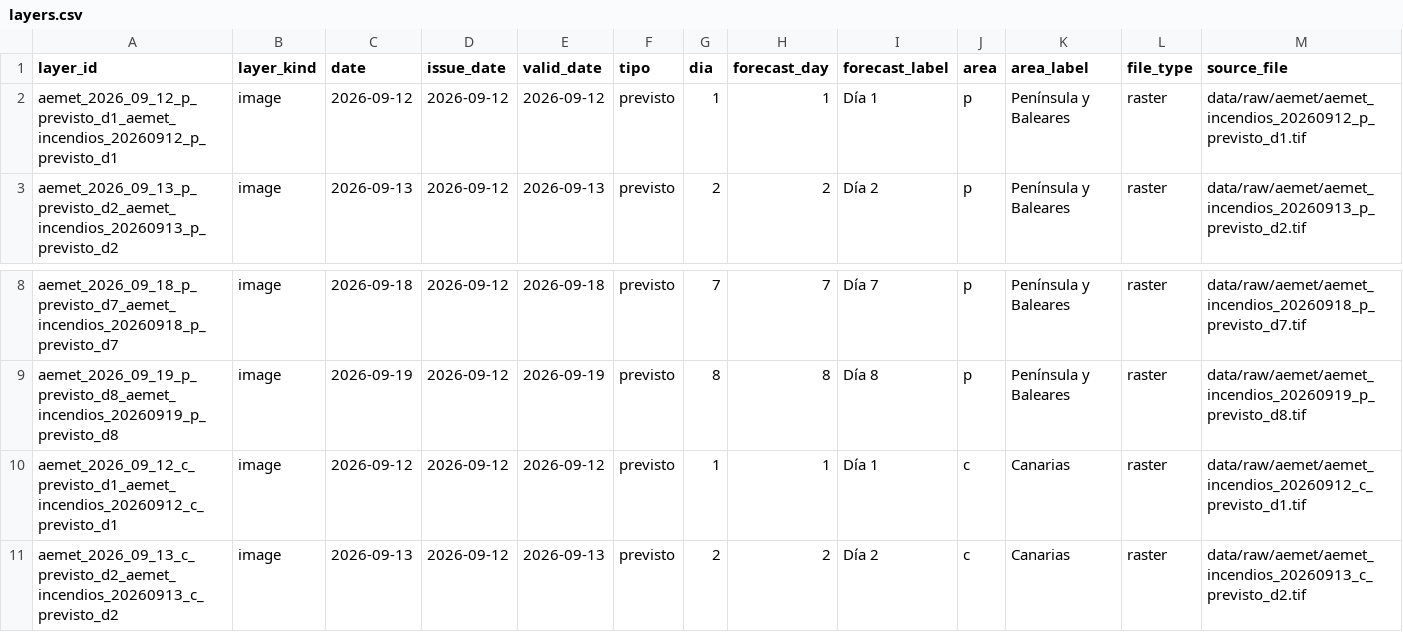
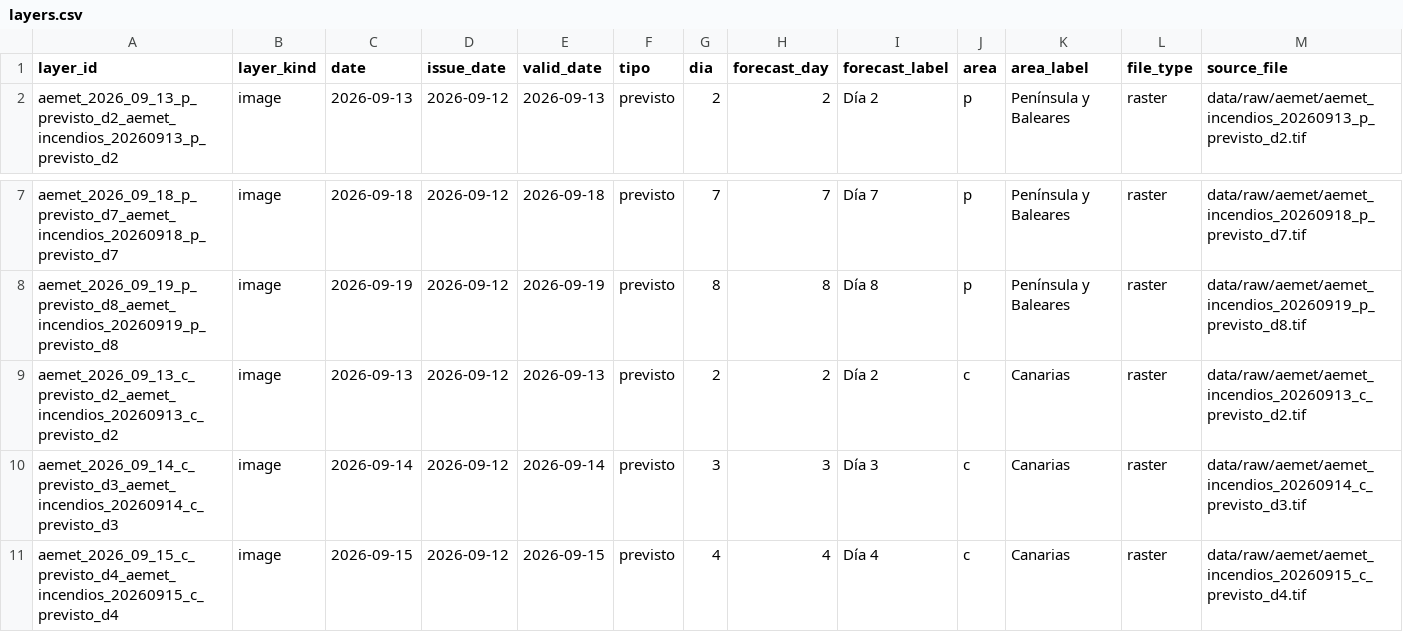
Before and after one commit to santiagomota/visor-fuego, a CSV file: assets/aemet/layers.csv, drawn as a sheet; only a part is shown, gaps mark what is left out; the shorter side is filled out with more unchanged rows; rows hold the shown columns only; the diff names each change by its address in the sheet, - before the commit and + after, or states it on an @@ line.

```diff
--- a/assets/aemet/layers.csv
+++ b/assets/aemet/layers.csv
-row 2: aemet_2026_09_12_p_previsto_d1_aemet_incendios_20260912_p_previsto_d1 | image | 2026-09-12 | 2026-09-12 | 2026-09-12 | previsto | 1 | 1 | Día 1 | p | Península y Baleares | raster | data/raw/aemet/aemet_incendios_20260912_p_previsto_d1.tif
-row 10: aemet_2026_09_12_c_previsto_d1_aemet_incendios_20260912_c_previsto_d1 | image | 2026-09-12 | 2026-09-12 | 2026-09-12 | previsto | 1 | 1 | Día 1 | c | Canarias | raster | data/raw/aemet/aemet_incendios_20260912_c_previsto_d1.tif
```
Also changed, not shown: assets/history/firms_summary_ccaa_history.csv, assets/history/firms_summary_provincias_history.csv, 32 other files.
